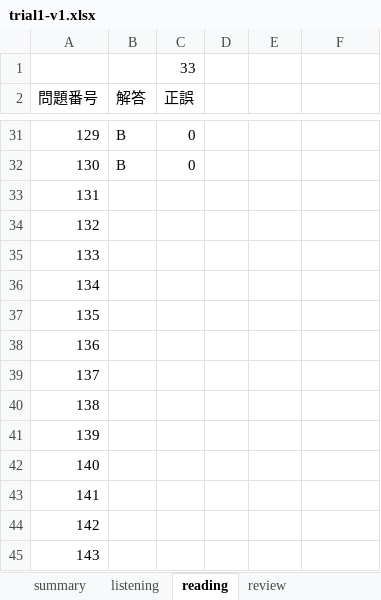
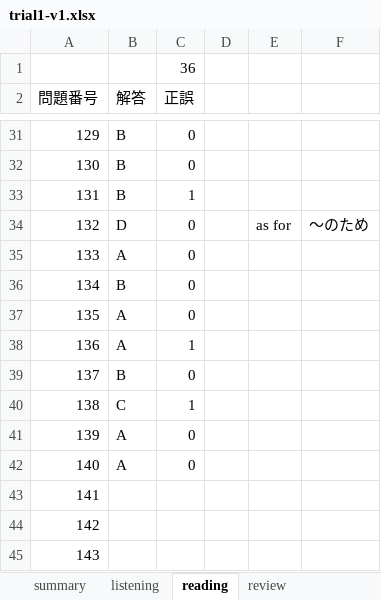
Before and after one commit to Shinichi0713/english-study, an Excel workbook: toeic-test-v4/trial1-v1.xlsx, sheet reading, drawn as a sheet; only a part is shown, gaps mark what is left out; values as stored, in another font and other column widths than the file's, no borders; the diff names each change by its address in the sheet, - before the commit and + after, or states it on an @@ line.

```diff
--- a/toeic-test-v4/trial1-v1.xlsx (sheet reading)
+++ b/toeic-test-v4/trial1-v1.xlsx (sheet reading)
-C1 (正誤): 33
+C1 (正誤): 36
-B33 (解答): (empty)
+B33 (解答): B
-C33 (正誤): (empty)
+C33 (正誤): 1
-B34 (解答): (empty)
+B34 (解答): D
-C34:C37 (正誤): (empty)
+C34:C37 (正誤): 0
-E34: (empty)
+E34: as for
-F34: (empty)
+F34: ～のため
-B35 (解答): (empty)
+B35 (解答): A
-B36 (解答): (empty)
+B36 (解答): B
-B37:B38 (解答): (empty)
+B37:B38 (解答): A
-C38 (正誤): (empty)
+C38 (正誤): 1
-B39 (解答): (empty)
+B39 (解答): B
-C39 (正誤): (empty)
+C39 (正誤): 0
-B40 (解答): (empty)
+B40 (解答): C
-C40 (正誤): (empty)
+C40 (正誤): 1
-B41:B42 (解答): (empty)
+B41:B42 (解答): A
-C41:C42 (正誤): (empty)
+C41:C42 (正誤): 0
```
Also changed, not shown: sheet listening, sheet summary.
